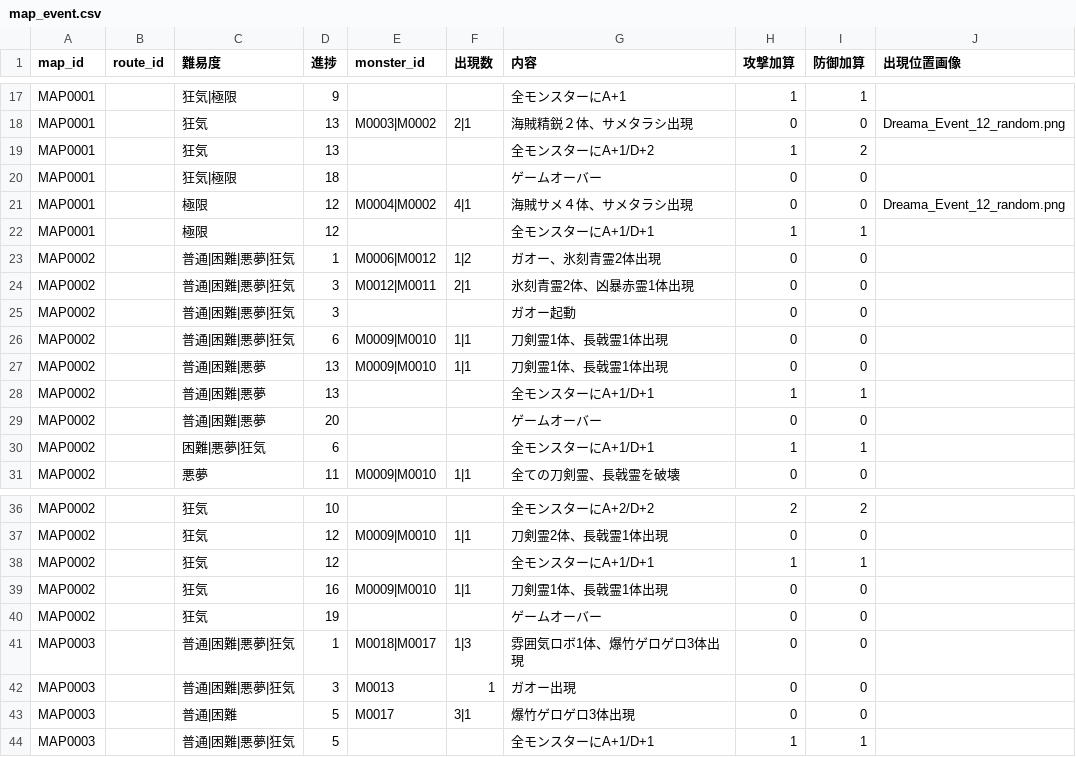
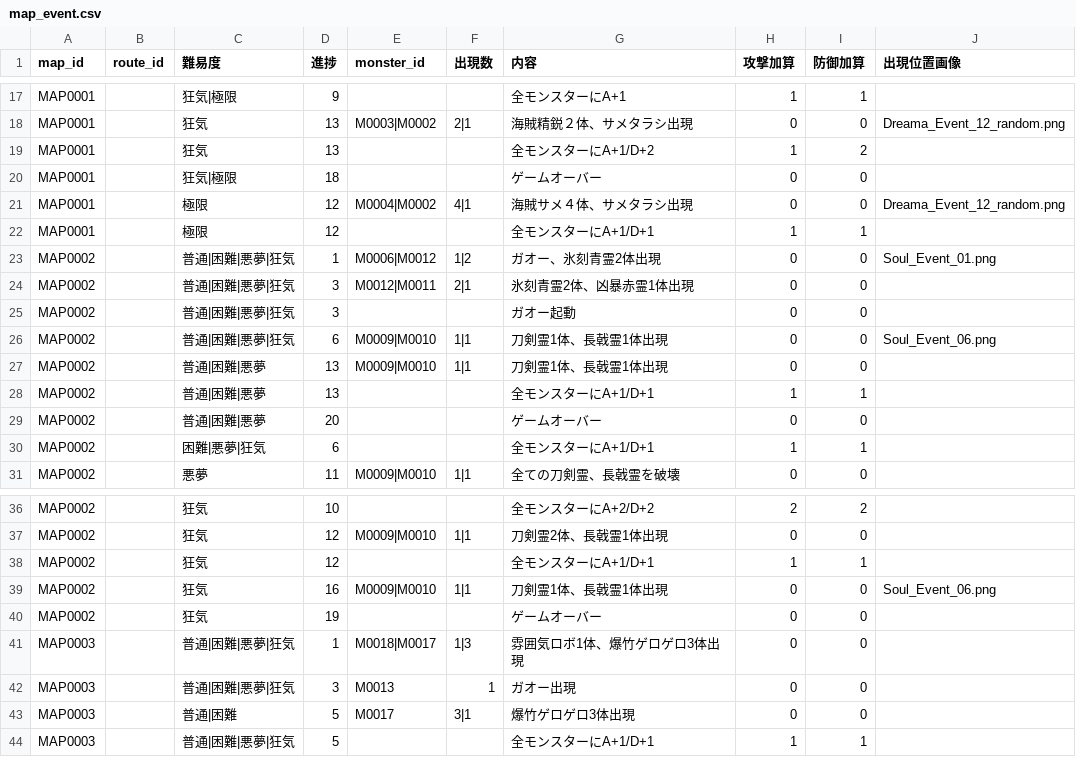
Before and after one commit to Kanoton/damage-calculator, a CSV file: csv/map_event.csv, drawn as a sheet; only a part is shown, gaps mark what is left out.

Commit message:
Add files via upload

```diff
--- a/csv/map_event.csv
+++ b/csv/map_event.csv
@@ -22,6 +22,6 @@ MAP0001,,極限,12,M0004|M0002,4|1,海賊サメ４体、サメタラシ出現,0,
 MAP0001,,極限,12,,,全モンスターにA+1/D+1,1,1,
-MAP0002,,普通|困難|悪夢|狂気,1,M0006|M0012,1|2,ガオー、氷刻青霊2体出現,0,0,
+MAP0002,,普通|困難|悪夢|狂気,1,M0006|M0012,1|2,ガオー、氷刻青霊2体出現,0,0,Soul_Event_01.png
 MAP0002,,普通|困難|悪夢|狂気,3,M0012|M0011,2|1,氷刻青霊2体、凶暴赤霊1体出現,0,0,
 MAP0002,,普通|困難|悪夢|狂気,3,,,ガオー起動,0,0,
-MAP0002,,普通|困難|悪夢|狂気,6,M0009|M0010,1|1,刀剣霊1体、長戟霊1体出現,0,0,
+MAP0002,,普通|困難|悪夢|狂気,6,M0009|M0010,1|1,刀剣霊1体、長戟霊1体出現,0,0,Soul_Event_06.png
 MAP0002,,普通|困難|悪夢,13,M0009|M0010,1|1,刀剣霊1体、長戟霊1体出現,0,0,
@@ -38,3 +38,3 @@ MAP0002,,狂気,12,M0009|M0010,1|1,刀剣霊2体、長戟霊1体出現,0,0,
 MAP0002,,狂気,12,,,全モンスターにA+1/D+1,1,1,
-MAP0002,,狂気,16,M0009|M0010,1|1,刀剣霊1体、長戟霊1体出現,0,0,
+MAP0002,,狂気,16,M0009|M0010,1|1,刀剣霊1体、長戟霊1体出現,0,0,Soul_Event_06.png
 MAP0002,,狂気,19,,,ゲームオーバー,0,0,
```
